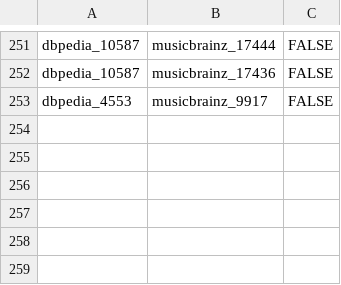
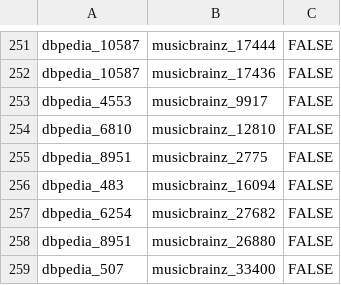
Before and after one commit to HDDung/WDI_ProjectTeam5, a CSV file: data/goldstandard/gs_dbpedia_musicbrainz_test.csv, drawn as a sheet; only a part is shown, gaps mark what is left out.

```diff
--- a/data/goldstandard/gs_dbpedia_musicbrainz_test.csv
+++ b/data/goldstandard/gs_dbpedia_musicbrainz_test.csv
@@ -253 +253,7 @@ dbpedia_10587,musicbrainz_17436,FALSE
 dbpedia_4553,musicbrainz_9917,FALSE
+dbpedia_6810,musicbrainz_12810,FALSE
+dbpedia_8951,musicbrainz_2775,FALSE
+dbpedia_483,musicbrainz_16094,FALSE
+dbpedia_6254,musicbrainz_27682,FALSE
+dbpedia_8951,musicbrainz_26880,FALSE
+dbpedia_507,musicbrainz_33400,FALSE
```
Also changed, not shown: 2 other files.
